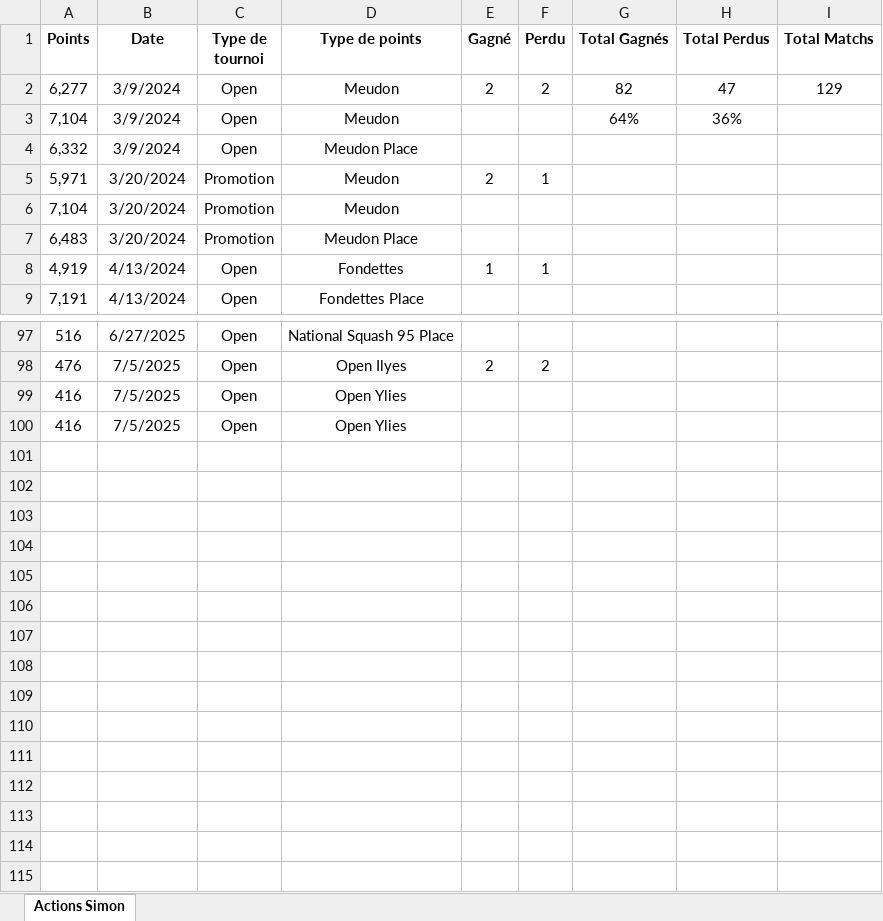
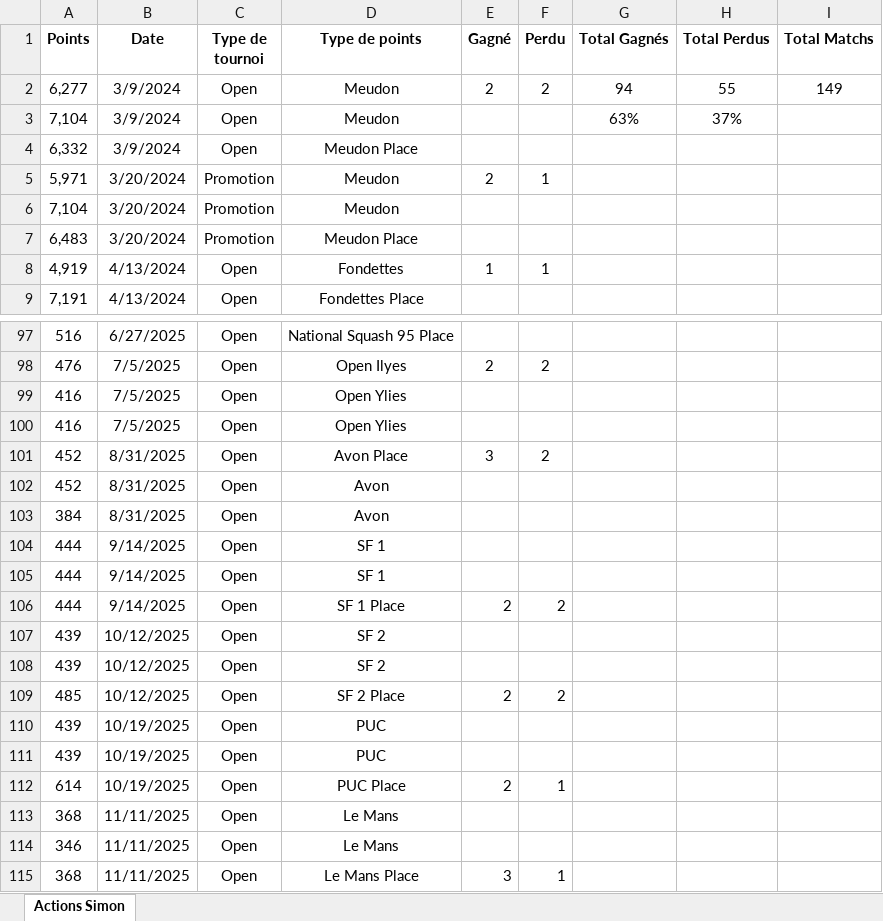
Before and after one commit to kazar-sys/Squash-Data, an Excel workbook: Data/Actions Simon.xlsx, sheet Actions Simon, drawn as a sheet; only a part is shown, gaps mark what is left out; values as stored, in another font and other column widths than the file's, no borders; the diff names each change by its address in the sheet, - before the commit and + after, or states it on an @@ line.

Commit message:
ajout actions octobre novembre

```diff
--- a/Data/Actions Simon.xlsx (sheet Actions Simon)
+++ b/Data/Actions Simon.xlsx (sheet Actions Simon)
-G2 (Total Gagnés): 82
+G2 (Total Gagnés): 94
-H2 (Total Perdus): 47
+H2 (Total Perdus): 55
-I2 (Total Matchs): 129
+I2 (Total Matchs): 149
-G3 (Total Gagnés): 64%
+G3 (Total Gagnés): 63%
-H3 (Total Perdus): 36%
+H3 (Total Perdus): 37%
+row 101: 452 | 8/31/2025 | Open | Avon Place | 3 | 2
+row 102: 452 | 8/31/2025 | Open | Avon
+row 103: 384 | 8/31/2025 | Open | Avon
+row 104: 444 | 9/14/2025 | Open | SF 1
+row 105: 444 | 9/14/2025 | Open | SF 1
+row 106: 444 | 9/14/2025 | Open | SF 1 Place | 2 | 2
+row 107: 439 | 10/12/2025 | Open | SF 2
+row 108: 439 | 10/12/2025 | Open | SF 2
+row 109: 485 | 10/12/2025 | Open | SF 2 Place | 2 | 2
+row 110: 439 | 10/19/2025 | Open | PUC
+row 111: 439 | 10/19/2025 | Open | PUC
+row 112: 614 | 10/19/2025 | Open | PUC Place | 2 | 1
+row 113: 368 | 11/11/2025 | Open | Le Mans
+row 114: 346 | 11/11/2025 | Open | Le Mans
+row 115: 368 | 11/11/2025 | Open | Le Mans Place | 3 | 1
```
